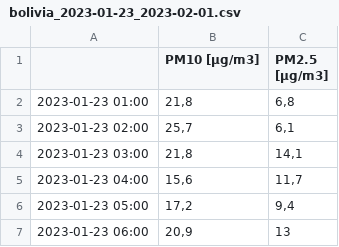
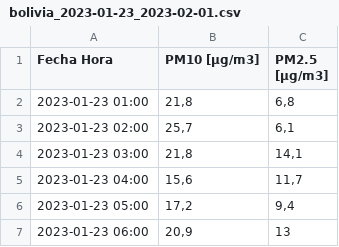
Before and after one commit to svargasro/Wildfire-Smoke-Spread-Over-Bogot-Workshops, a CSV file: Proyecto Final/Codigo/Analisis_de_Datos/Data/bolivia_2023-01-23_2023-02-01.csv, drawn as a sheet; only a part is shown.

Commit message:
Update data and calculate base contamination

```diff
--- a/Proyecto Final/Codigo/Analisis_de_Datos/Data/bolivia_2023-01-23_2023-02-01.csv
+++ b/Proyecto Final/Codigo/Analisis_de_Datos/Data/bolivia_2023-01-23_2023-02-01.csv
@@ -1,2 +1,2 @@
-,PM10 [µg/m3],PM2.5 [µg/m3]
+Fecha Hora,PM10 [µg/m3],PM2.5 [µg/m3]
 2023-01-23 01:00,"21,8","6,8"
```
Also changed, not shown: Proyecto Final/Codigo/Analisis_de_Datos/Data/bolivia_2024-01-22_31.csv, Proyecto Final/Codigo/Analisis_de_Datos/Data/carvajal - sevillana_2023-01-23_2023-02-01.csv, 38 other files.
